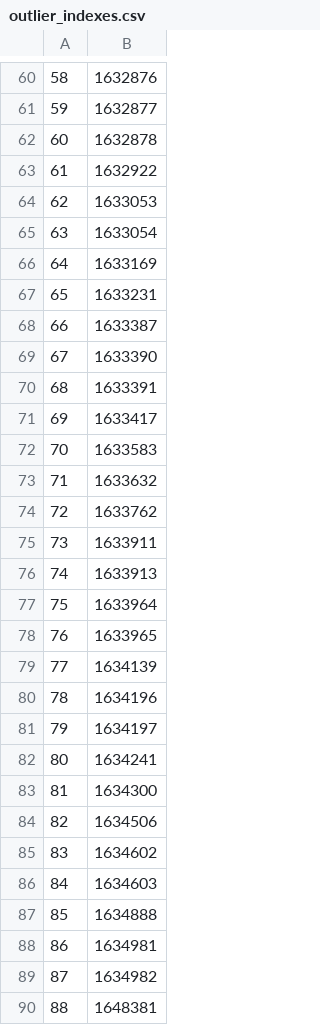
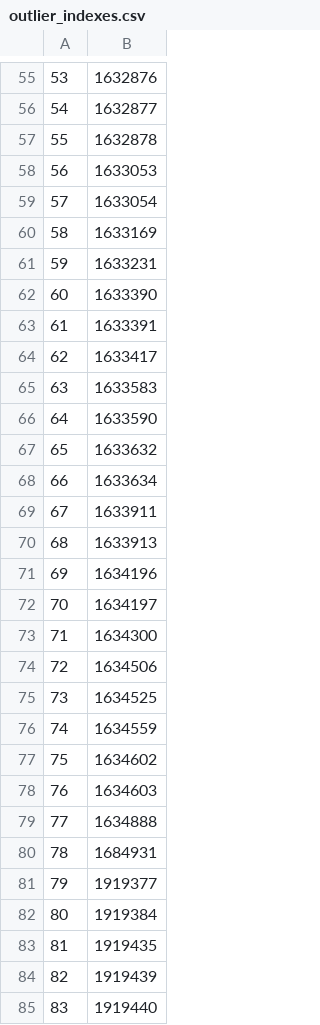
Before and after one commit to breno-abreu/TCC, a CSV file: isolation forest/output/outlier_indexes.csv, drawn as a sheet; only a part is shown, gaps mark what is left out; the shorter side is filled out with more unchanged rows; removed rows and columns are numbered as before the commit, all else as after; the diff covers the shown part only; the diff names each change by its address in the sheet, - before the commit and + after, or states it on an @@ line.

```diff
--- a/isolation forest/output/outlier_indexes.csv
+++ b/isolation forest/output/outlier_indexes.csv
@@ column A renumbered from row 2 down @@
-row 63: 61 | 1632922
-row 68: 66 | 1633387
+row 66: 64 | 1633590
-B68: 1633762
+B68: 1633634
-row 77: 75 | 1633964
-row 78: 76 | 1633965
-row 79: 77 | 1634139
-row 82: 80 | 1634241
+row 75: 73 | 1634525
+row 76: 74 | 1634559
-B80: 1634981
+B80: 1684931
-row 89: 87 | 1634982
-row 90: 88 | 1648381
```
Also changed, not shown: 52 added rows, 25 removed rows and 10 edited cells elsewhere in this file, isolation forest/output/outliers.csv, lof/output/outliers.csv, 8 other files.
